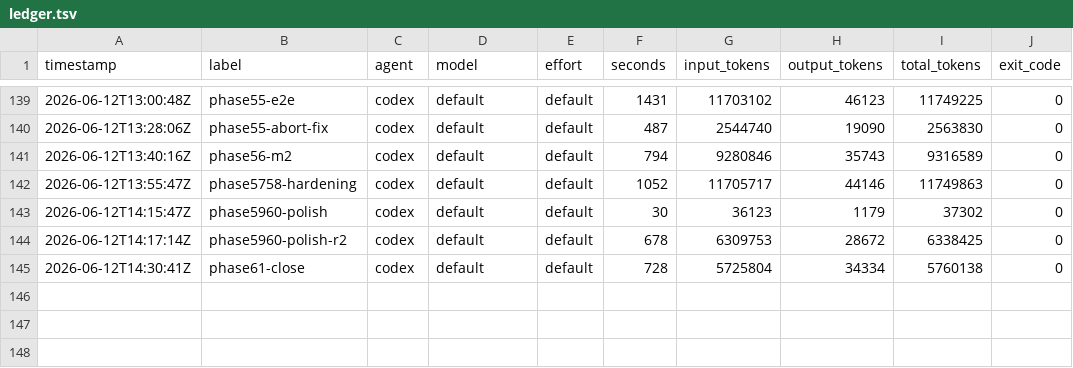
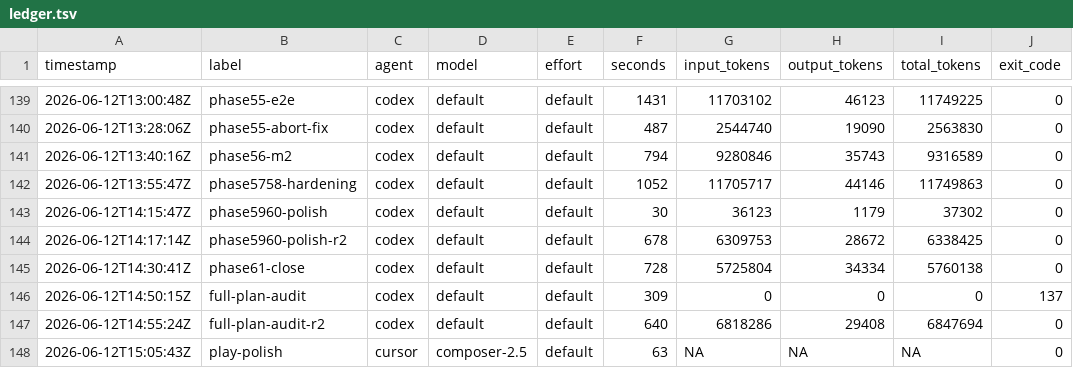
Before and after one commit to KeigoShimadaCC/generative-gaming, a TSV file: scripts/ledger.tsv, drawn as a sheet; only a part is shown, gaps mark what is left out.

```diff
--- a/scripts/ledger.tsv
+++ b/scripts/ledger.tsv
@@ -145 +145,4 @@ timestamp	label	agent	model	effort	seconds	input_tokens	output_tokens	total_toke
 2026-06-12T14:30:41Z	phase61-close	codex	default	default	728	5725804	34334	5760138	0
+2026-06-12T14:50:15Z	full-plan-audit	codex	default	default	309	0	0	0	137
+2026-06-12T14:55:24Z	full-plan-audit-r2	codex	default	default	640	6818286	29408	6847694	0
+2026-06-12T15:05:43Z	play-polish	cursor	composer-2.5	default	63	NA	NA	NA	0
```
Also changed, not shown: 25 other files.
